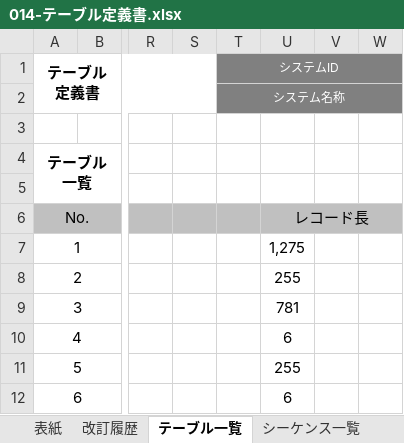
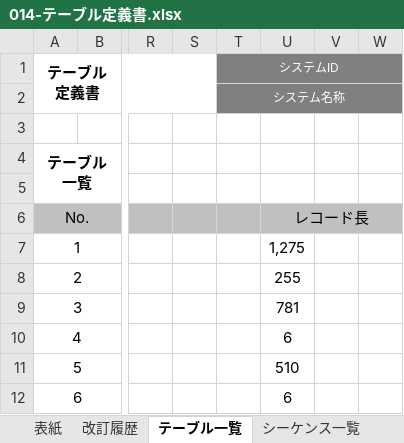
Before and after one commit to yama-tk/dev, an Excel workbook: 010-外部設計/014-テーブル定義書.xlsx, sheet テーブル一覧, drawn as a sheet; only a part is shown, gaps mark what is left out; values as stored, in another font and other column widths than the file's, no borders; the diff names each change by its address in the sheet, - before the commit and + after, or states it on an @@ line.

```diff
--- a/010-外部設計/014-テーブル定義書.xlsx (sheet テーブル一覧)
+++ b/010-外部設計/014-テーブル定義書.xlsx (sheet テーブル一覧)
-U11: 255
+U11: 510
```
Also changed, not shown: sheet テーブル定義 (histories), sheet 改訂履歴, 000-要件定義/003-WBS.xlsx, 010-外部設計/015-ER図.xlsx, 12 other files.
